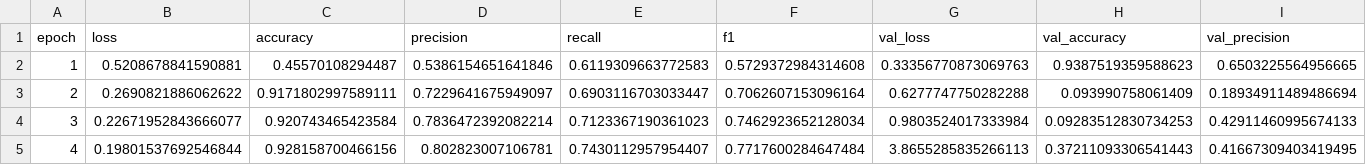
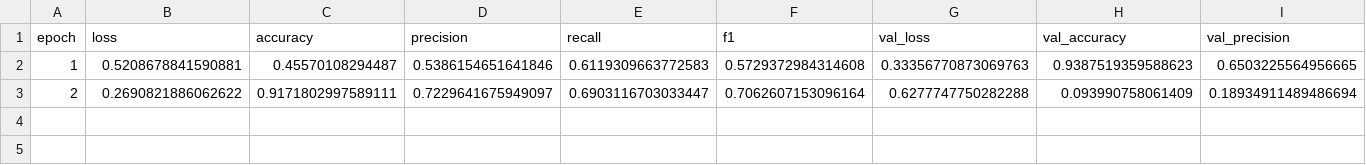
Before and after one commit to Antonio-Martella/Anti-Hating-Filter-with-Deep-Learning, a CSV file: results/hate_type/log_training_model_hate_type.csv, drawn as a sheet; only a part is shown; rows hold the shown columns only; the diff names each change by its address in the sheet, - before the commit and + after, or states it on an @@ line.

```diff
--- a/results/hate_type/log_training_model_hate_type.csv
+++ b/results/hate_type/log_training_model_hate_type.csv
-row 4: 3 | 0.22671952843666077 | 0.920743465423584 | 0.7836472392082214 | 0.7123367190361023 | 0.7462923652128034 | 0.9803524017333984 | 0.09283512830734253 | 0.42911460995674133
-row 5: 4 | 0.19801537692546844 | 0.928158700466156 | 0.802823007106781 | 0.7430112957954407 | 0.7717600284647484 | 3.8655285835266113 | 0.37211093306541443 | 0.41667309403419495
```
Also changed, not shown: 3 other files.
